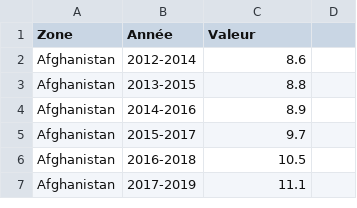
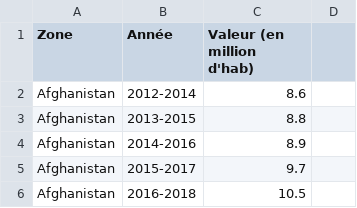
Before and after one commit to donia-nefiz/Public-health-research-with-python, a CSV file: FAO data/undernutrition.csv, drawn as a sheet; only a part is shown; the shorter side is filled out with more unchanged rows.

```diff
--- a/FAO data/undernutrition.csv
+++ b/FAO data/undernutrition.csv
@@ -1,2 +1,2 @@
-Zone;Année;Valeur;
+Zone;Année;Valeur (en million d'hab);
 Afghanistan;2012-2014;8.6;
```
Also changed, not shown: FAO data/population.csv.
